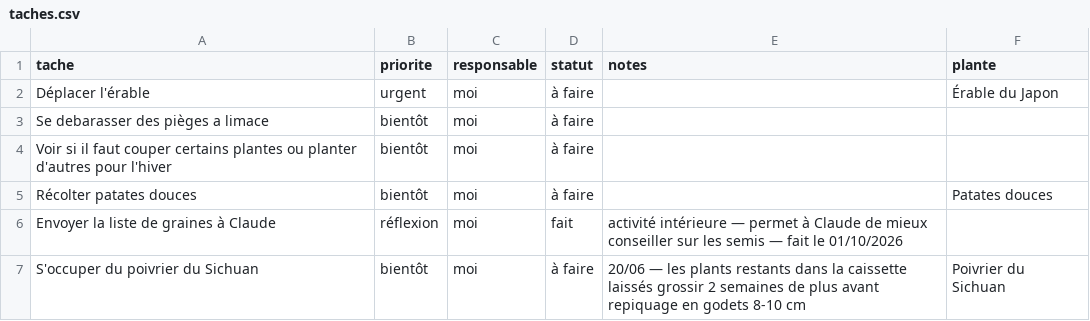
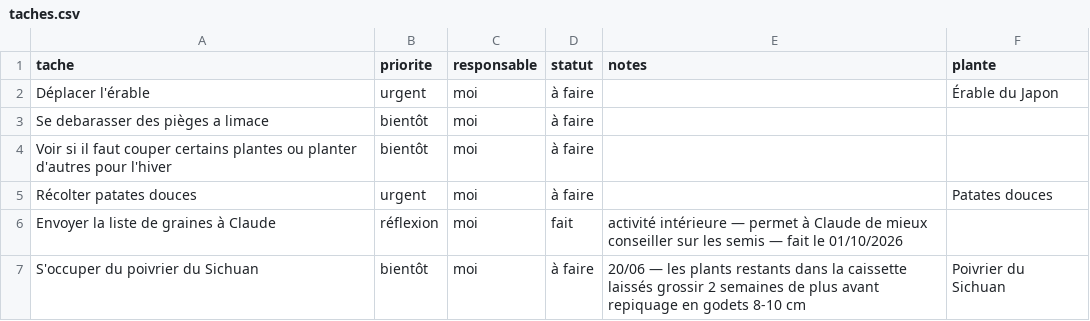
Before and after one commit to leblanctiphaine-px/Jardin, a CSV file: taches.csv, drawn as a sheet; only a part is shown.

Commit message:
Tâches : modifier « Récolter patates douces »

```diff
--- a/taches.csv
+++ b/taches.csv
@@ -4,3 +4,3 @@ Se debarasser des pièges a limace,bientôt,moi,à faire,,
 Voir si il faut couper certains plantes ou planter d'autres pour l'hiver,bientôt,moi,à faire,,
-Récolter patates douces,bientôt,moi,à faire,,Patates douces
+Récolter patates douces,urgent,moi,à faire,,Patates douces
 Envoyer la liste de graines à Claude,réflexion,moi,fait,activité intérieure — permet à Claude de mieux conseiller sur les semis — fait le 01/10/2026,
```
